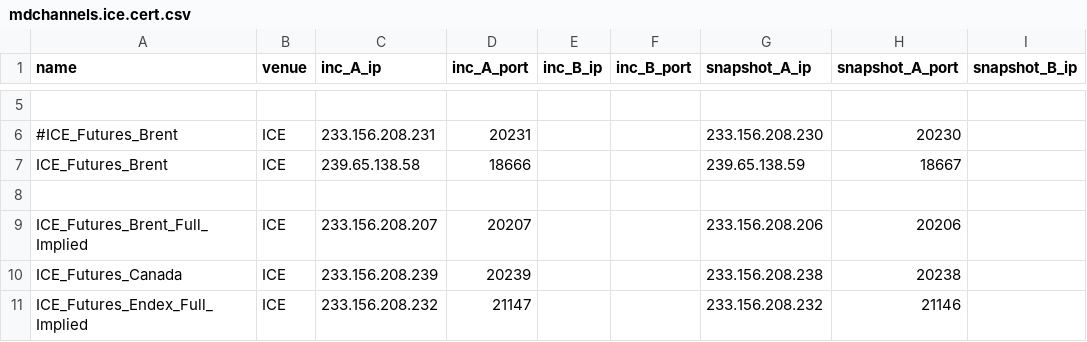
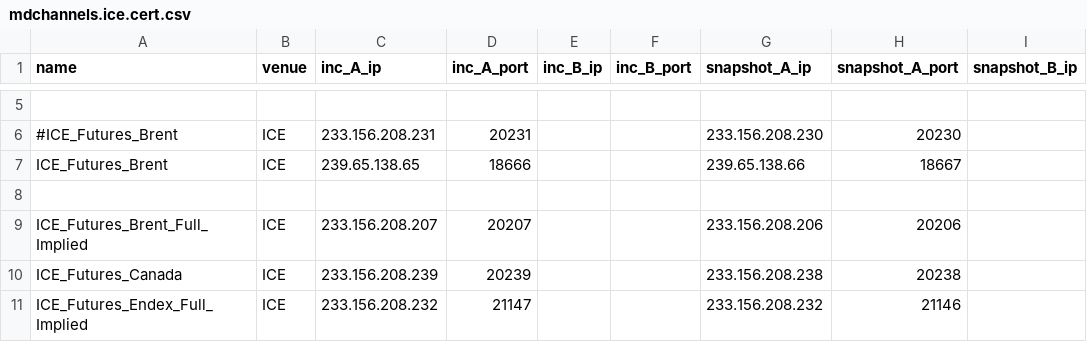
Before and after one commit to kzhdev/strats, a CSV file: config/mdchannels.ice.cert.csv, drawn as a sheet; only a part is shown, gaps mark what is left out; the diff names each change by its address in the sheet, - before the commit and + after, or states it on an @@ line.

```diff
--- a/config/mdchannels.ice.cert.csv
+++ b/config/mdchannels.ice.cert.csv
-C7 (inc_A_ip): 239.65.138.58
+C7 (inc_A_ip): 239.65.138.65
-G7 (snapshot_A_ip): 239.65.138.59
+G7 (snapshot_A_ip): 239.65.138.66
```
Also changed, not shown: config/N8H9_Live_config.csv, config/omlimits.csv, 2 other files.
